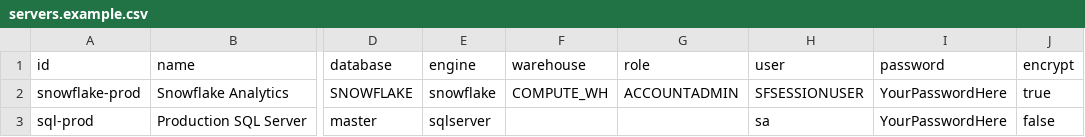
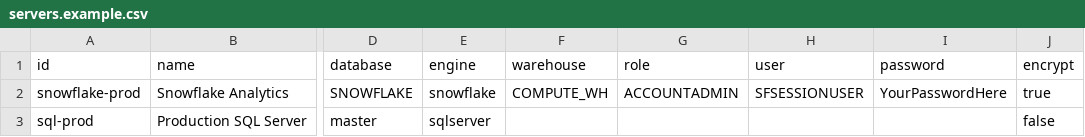
Before and after one commit to wondisha/SQL-SF-Ops-Console, a CSV file: servers.example.csv, drawn as a sheet; only a part is shown, gaps mark what is left out; the diff names each change by its address in the sheet, - before the commit and + after, or states it on an @@ line.

```diff
--- a/servers.example.csv
+++ b/servers.example.csv
-H3 (user): sa
+H3 (user): (empty)
-I3 (password): YourPasswordHere
+I3 (password): (empty)
```
Also changed, not shown: 14 other files.
